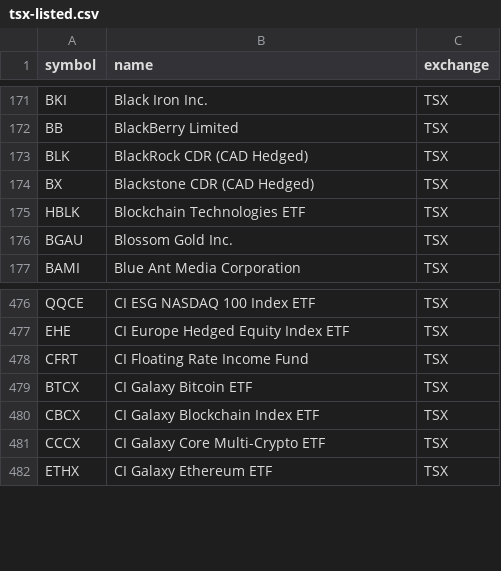
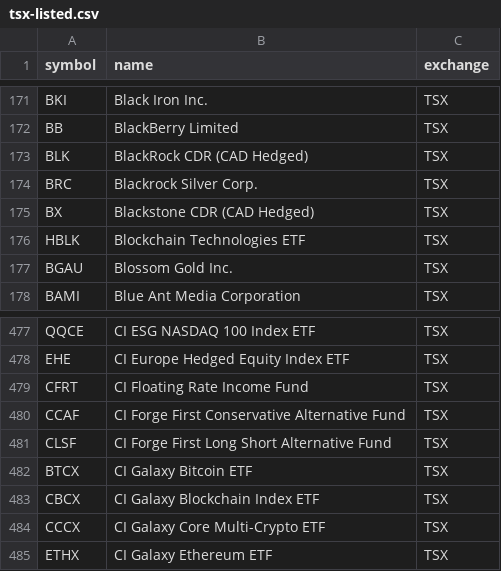
Before and after one commit to Cperkin/CanadianStats, a CSV file: data/sources/tsx-listed.csv, drawn as a sheet; only a part is shown, gaps mark what is left out; the diff names each change by its address in the sheet, - before the commit and + after, or states it on an @@ line.

```diff
--- a/data/sources/tsx-listed.csv
+++ b/data/sources/tsx-listed.csv
+row 174: BRC | Blackrock Silver Corp. | TSX
+row 480: CCAF | CI Forge First Conservative Alternative Fund | TSX
+row 481: CLSF | CI Forge First Long Short Alternative Fund | TSX
```
Also changed, not shown: 7 other files.
